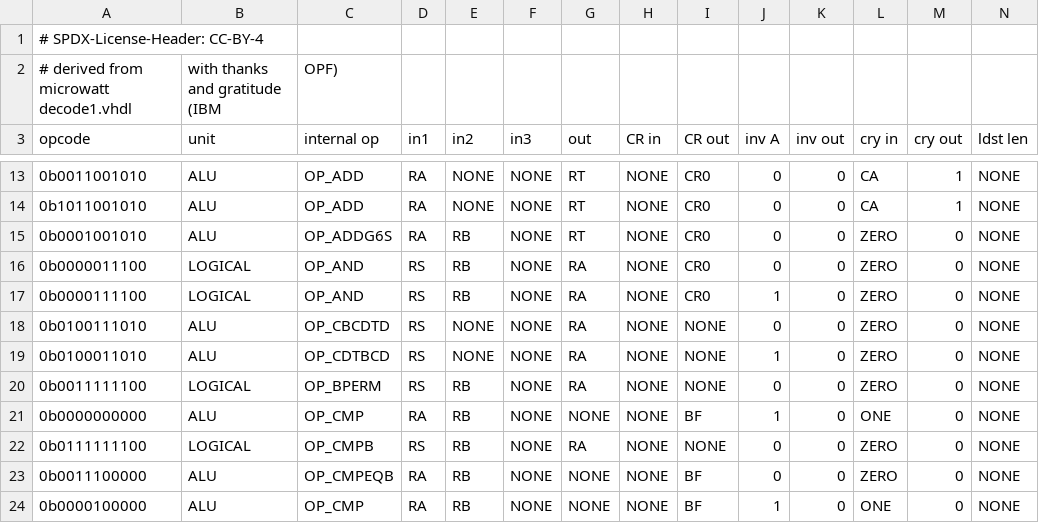
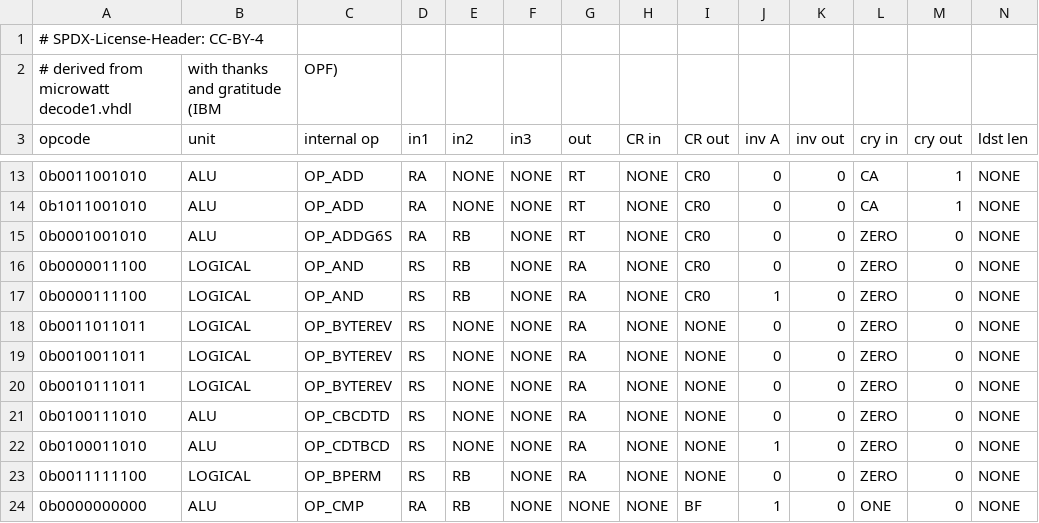
Before and after one commit to Libre-SOC-mirrors/openpower-isa, a CSV file: openpower/isatables/minor_31.csv, drawn as a sheet; only a part is shown, gaps mark what is left out; the shorter side is filled out with more unchanged rows; rows hold the shown columns only; the diff names each change by its address in the sheet, - before the commit and + after, or states it on an @@ line.

```diff
--- a/openpower/isatables/minor_31.csv
+++ b/openpower/isatables/minor_31.csv
+row 18: 0b0011011011 | LOGICAL | OP_BYTEREV | RS | NONE | NONE | RA | NONE | NONE | 0 | 0 | ZERO | 0 | NONE
+row 19: 0b0010011011 | LOGICAL | OP_BYTEREV | RS | NONE | NONE | RA | NONE | NONE | 0 | 0 | ZERO | 0 | NONE
+row 20: 0b0010111011 | LOGICAL | OP_BYTEREV | RS | NONE | NONE | RA | NONE | NONE | 0 | 0 | ZERO | 0 | NONE
```
Also changed, not shown: openpower/isatables/RM-2P-1S1D.csv, 5 other files.
